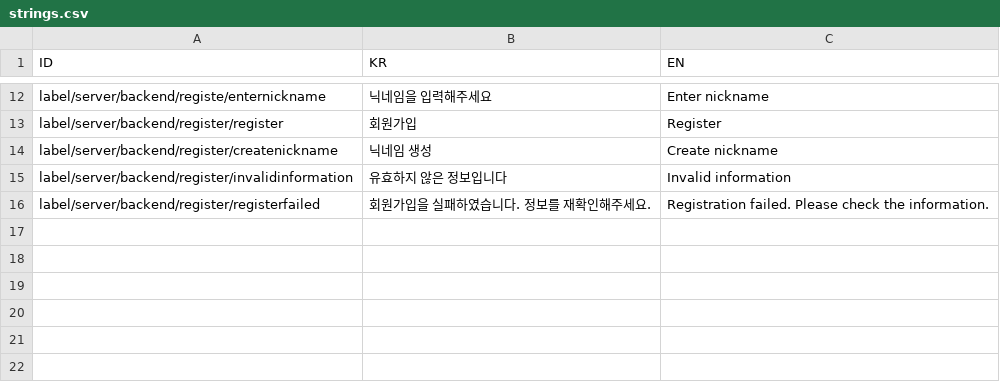
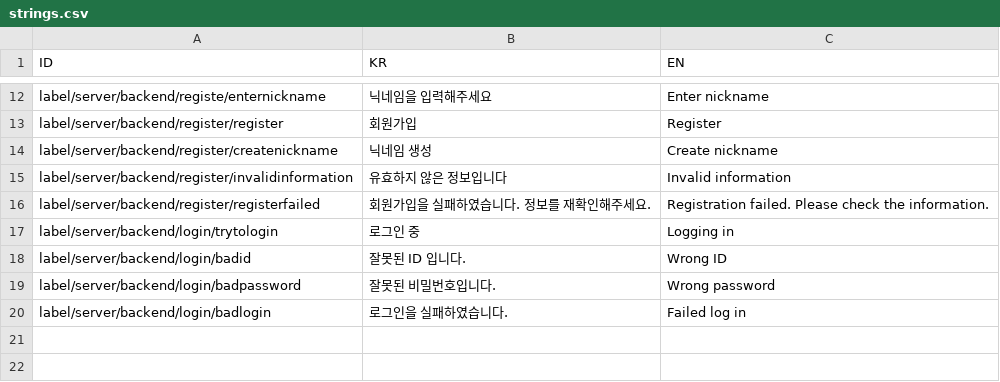
Before and after one commit to ManaBingsu/EdgeOfChristmas_Refactoring, a CSV file: Assets/Resources/strings.csv, drawn as a sheet; only a part is shown, gaps mark what is left out; the diff names each change by its address in the sheet, - before the commit and + after, or states it on an @@ line.

Commit message:
feat : User login

```diff
--- a/Assets/Resources/strings.csv
+++ b/Assets/Resources/strings.csv
-row 17: (empty)
+row 17: label/server/backend/login/trytologin | 로그인 중 | Logging in
-row 18: (empty)
+row 18: label/server/backend/login/badid | 잘못된 ID 입니다. | Wrong ID
-row 19: (empty)
+row 19: label/server/backend/login/badpassword | 잘못된 비밀번호입니다. | Wrong password
-row 20: (empty)
+row 20: label/server/backend/login/badlogin | 로그인을 실패하였습니다. | Failed log in
```
Also changed, not shown: 5 other files.
